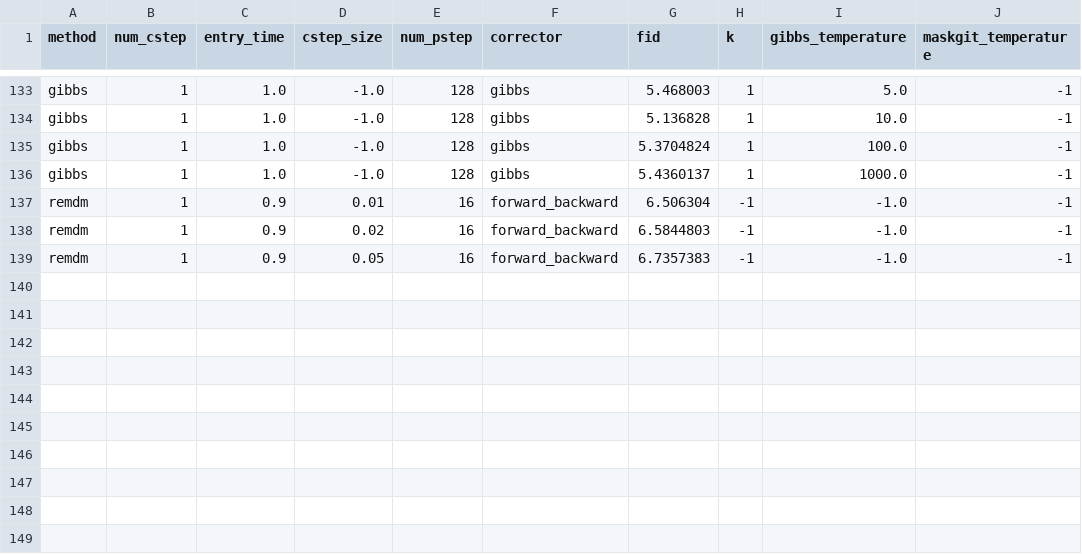
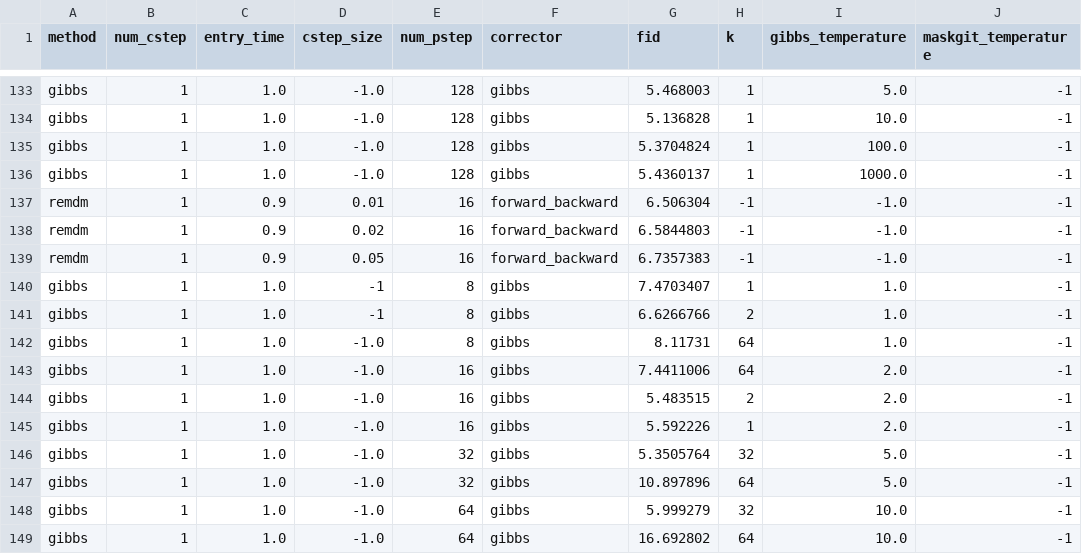
Before and after one commit to matthew9671/maskgit-jax, a CSV file: results/results_separate_corrector_05_14_50k.csv, drawn as a sheet; only a part is shown, gaps mark what is left out; the diff names each change by its address in the sheet, - before the commit and + after, or states it on an @@ line.

```diff
--- a/results/results_separate_corrector_05_14_50k.csv
+++ b/results/results_separate_corrector_05_14_50k.csv
+row 140: gibbs | 1 | 1.0 | -1 | 8 | gibbs | 7.4703407 | 1 | 1.0 | -1
+row 141: gibbs | 1 | 1.0 | -1 | 8 | gibbs | 6.6266766 | 2 | 1.0 | -1
+row 142: gibbs | 1 | 1.0 | -1.0 | 8 | gibbs | 8.11731 | 64 | 1.0 | -1
+row 143: gibbs | 1 | 1.0 | -1.0 | 16 | gibbs | 7.4411006 | 64 | 2.0 | -1
+row 144: gibbs | 1 | 1.0 | -1.0 | 16 | gibbs | 5.483515 | 2 | 2.0 | -1
+row 145: gibbs | 1 | 1.0 | -1.0 | 16 | gibbs | 5.592226 | 1 | 2.0 | -1
+row 146: gibbs | 1 | 1.0 | -1.0 | 32 | gibbs | 5.3505764 | 32 | 5.0 | -1
+row 147: gibbs | 1 | 1.0 | -1.0 | 32 | gibbs | 10.897896 | 64 | 5.0 | -1
+row 148: gibbs | 1 | 1.0 | -1.0 | 64 | gibbs | 5.999279 | 32 | 10.0 | -1
+row 149: gibbs | 1 | 1.0 | -1.0 | 64 | gibbs | 16.692802 | 64 | 10.0 | -1
```
Also changed, not shown: 2 other files.
